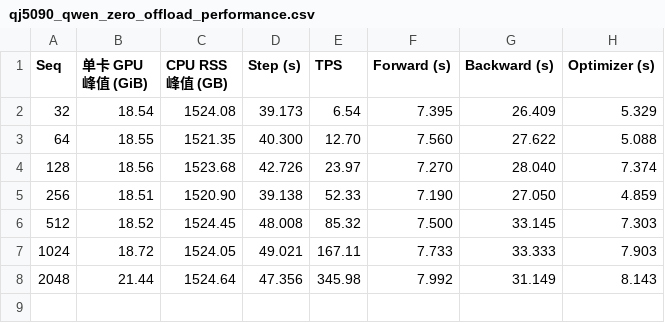
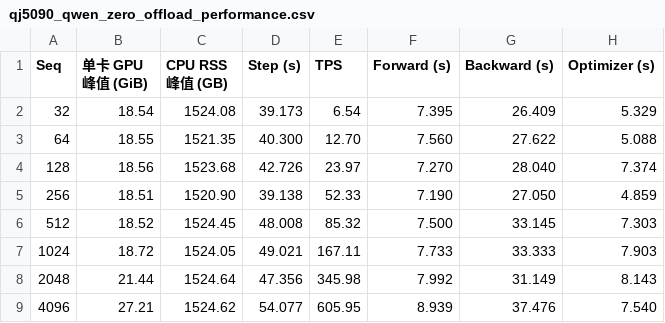
Before and after one commit to yyj6666667/10.10-benchmark, a CSV file: results/qj5090_qwen_zero_offload_performance.csv, drawn as a sheet.

```diff
--- a/results/qj5090_qwen_zero_offload_performance.csv
+++ b/results/qj5090_qwen_zero_offload_performance.csv
@@ -8 +8,2 @@ Seq,单卡 GPU 峰值 (GiB),CPU RSS 峰值 (GB),Step (s),TPS,Forward (s),Backwar
 2048,21.44,1524.64,47.356,345.98,7.992,31.149,8.143
+4096,27.21,1524.62,54.077,605.95,8.939,37.476,7.540
```
Also changed, not shown: 1 other file.
